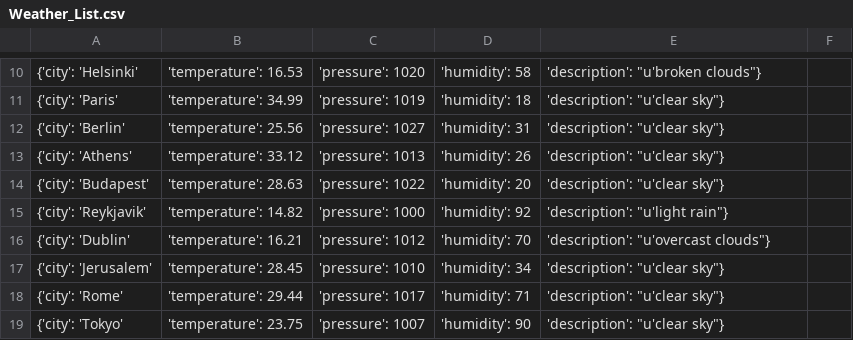
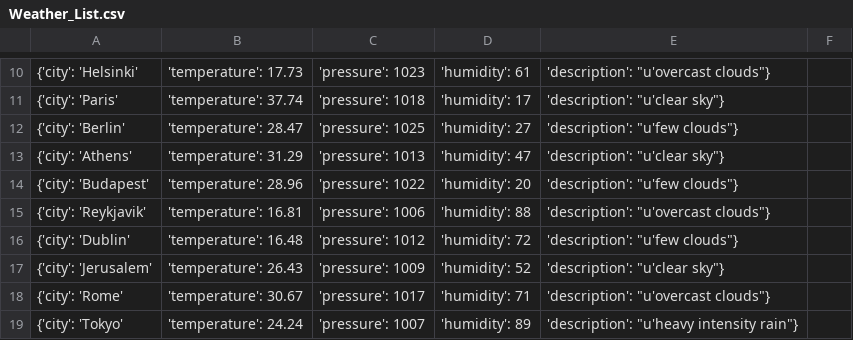
Before and after one commit to Obsihill/obsihill.github.io, a CSV file: Weather_List.csv, drawn as a sheet; only a part is shown, gaps mark what is left out; the diff covers the shown part only.

Commit message:
Auto commit at 2026-08-14 01:00:01.640395

```diff
--- a/Weather_List.csv
+++ b/Weather_List.csv
@@ -10,10 +10,10 @@
-{'city': 'Helsinki', 'temperature': 16.53, 'pressure': 1020, 'humidity': 58, 'description': "u'broken clouds"}
-{'city': 'Paris', 'temperature': 34.99, 'pressure': 1019, 'humidity': 18, 'description': "u'clear sky"}
-{'city': 'Berlin', 'temperature': 25.56, 'pressure': 1027, 'humidity': 31, 'description': "u'clear sky"}
-{'city': 'Athens', 'temperature': 33.12, 'pressure': 1013, 'humidity': 26, 'description': "u'clear sky"}
-{'city': 'Budapest', 'temperature': 28.63, 'pressure': 1022, 'humidity': 20, 'description': "u'clear sky"}
-{'city': 'Reykjavik', 'temperature': 14.82, 'pressure': 1000, 'humidity': 92, 'description': "u'light rain"}
-{'city': 'Dublin', 'temperature': 16.21, 'pressure': 1012, 'humidity': 70, 'description': "u'overcast clouds"}
-{'city': 'Jerusalem', 'temperature': 28.45, 'pressure': 1010, 'humidity': 34, 'description': "u'clear sky"}
-{'city': 'Rome', 'temperature': 29.44, 'pressure': 1017, 'humidity': 71, 'description': "u'clear sky"}
-{'city': 'Tokyo', 'temperature': 23.75, 'pressure': 1007, 'humidity': 90, 'description': "u'clear sky"}
+{'city': 'Helsinki', 'temperature': 17.73, 'pressure': 1023, 'humidity': 61, 'description': "u'overcast clouds"}
+{'city': 'Paris', 'temperature': 37.74, 'pressure': 1018, 'humidity': 17, 'description': "u'clear sky"}
+{'city': 'Berlin', 'temperature': 28.47, 'pressure': 1025, 'humidity': 27, 'description': "u'few clouds"}
+{'city': 'Athens', 'temperature': 31.29, 'pressure': 1013, 'humidity': 47, 'description': "u'clear sky"}
+{'city': 'Budapest', 'temperature': 28.96, 'pressure': 1022, 'humidity': 20, 'description': "u'few clouds"}
+{'city': 'Reykjavik', 'temperature': 16.81, 'pressure': 1006, 'humidity': 88, 'description': "u'overcast clouds"}
+{'city': 'Dublin', 'temperature': 16.48, 'pressure': 1012, 'humidity': 72, 'description': "u'few clouds"}
+{'city': 'Jerusalem', 'temperature': 26.43, 'pressure': 1009, 'humidity': 52, 'description': "u'clear sky"}
+{'city': 'Rome', 'temperature': 30.67, 'pressure': 1017, 'humidity': 71, 'description': "u'overcast clouds"}
+{'city': 'Tokyo', 'temperature': 24.24, 'pressure': 1007, 'humidity': 89, 'description': "u'heavy intensity rain"}
```
Also changed, not shown: 78 edited cells elsewhere in this file.
